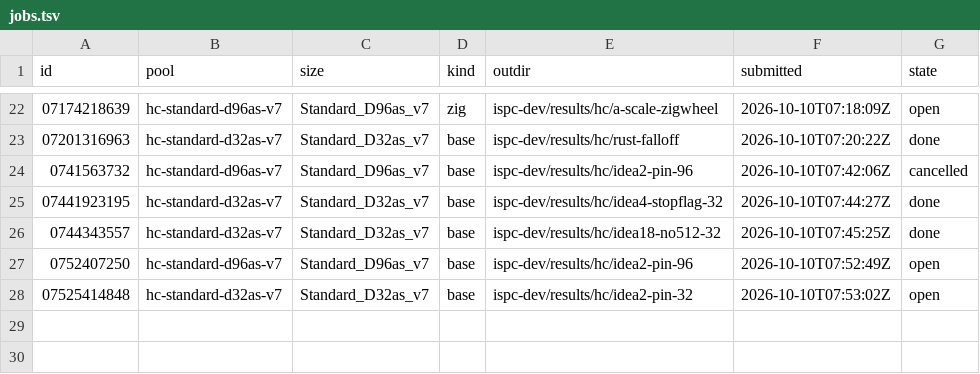
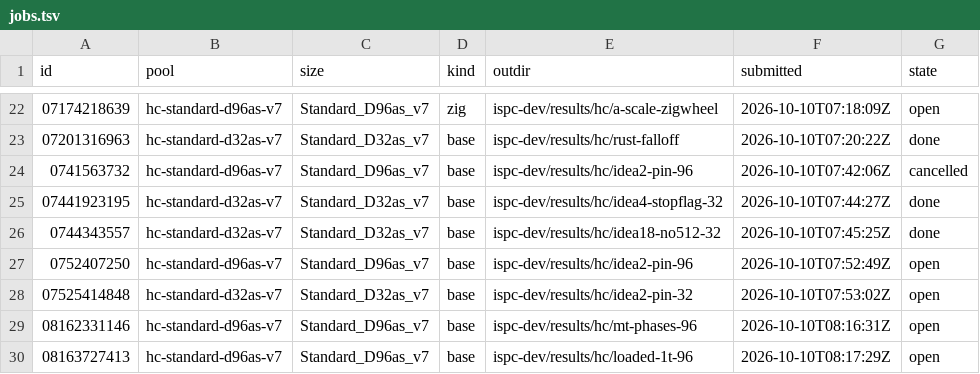
Before and after one commit to cauldnz/Primes, a TSV file: ispc-dev/results/hc/jobs.tsv, drawn as a sheet; only a part is shown, gaps mark what is left out.

```diff
--- a/ispc-dev/results/hc/jobs.tsv
+++ b/ispc-dev/results/hc/jobs.tsv
@@ -28 +28,3 @@ id	pool	size	kind	outdir	submitted	state
 07525414848	hc-standard-d32as-v7	Standard_D32as_v7	base	ispc-dev/results/hc/idea2-pin-32	2026-10-10T07:53:02Z	open
+08162331146	hc-standard-d96as-v7	Standard_D96as_v7	base	ispc-dev/results/hc/mt-phases-96	2026-10-10T08:16:31Z	open
+08163727413	hc-standard-d96as-v7	Standard_D96as_v7	base	ispc-dev/results/hc/loaded-1t-96	2026-10-10T08:17:29Z	open
```
Also changed, not shown: 4 other files.
